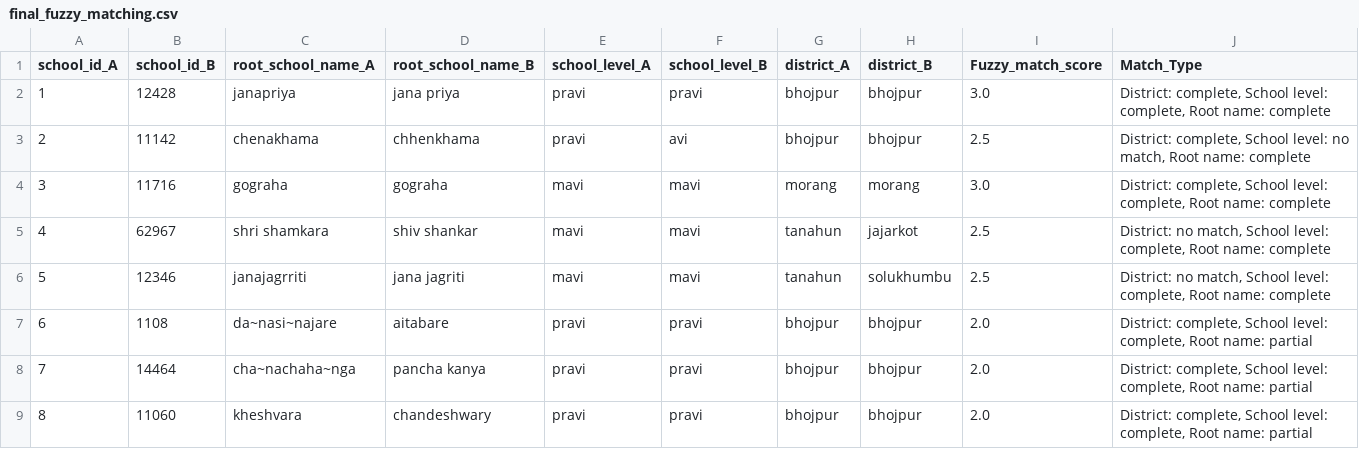
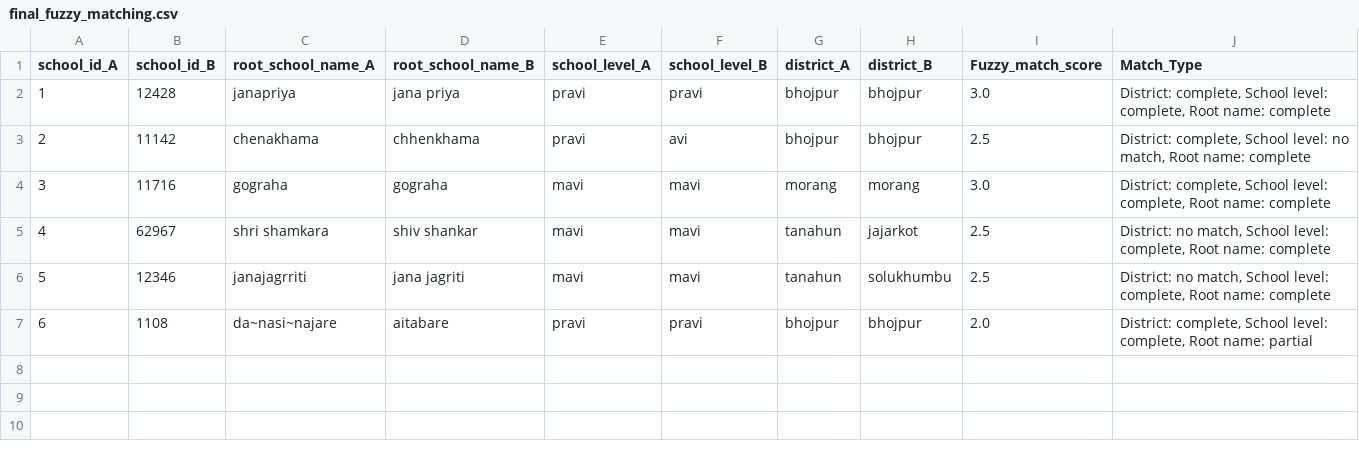
Before and after one commit to moest-np/incubator, a CSV file: 2024-05_school_mapping/solutions/solution 1/results/final_fuzzy_matching.csv, drawn as a sheet.

Commit message:
Matching Analysis

```diff
--- a/2024-05_school_mapping/solutions/solution 1/results/final_fuzzy_matching.csv
+++ b/2024-05_school_mapping/solutions/solution 1/results/final_fuzzy_matching.csv
@@ -7,3 +7 @@ school_id_A,school_id_B,root_school_name_A,root_school_name_B,school_level_A,sch
 6,1108,da~nasi~najare,aitabare,pravi,pravi,bhojpur,bhojpur,2.0,"District: complete, School level: complete, Root name: partial"
-7,14464,cha~nachaha~nga,pancha kanya,pravi,pravi,bhojpur,bhojpur,2.0,"District: complete, School level: complete, Root name: partial"
-8,11060,kheshvara,chandeshwary,pravi,pravi,bhojpur,bhojpur,2.0,"District: complete, School level: complete, Root name: partial"
```
Also changed, not shown: 2024-05_school_mapping/solutions/solution 1/results/preprocessed_after_fuzzy_A.csv, 2024-05_school_mapping/solutions/solution 1/results/remaining_after_complete_match.csv, 6 other files.
